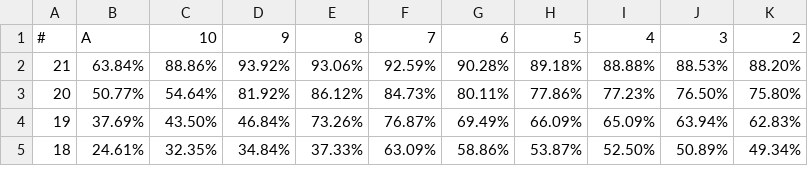
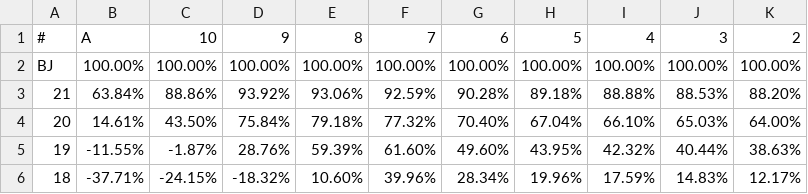
Before and after one commit to byu621/blackjack, a CSV file: data/PlayerStandWin.csv, drawn as a sheet; only a part is shown; the diff covers the shown part only.

Commit message:
change playerstandwin from win to ev

```diff
--- a/data/PlayerStandWin.csv
+++ b/data/PlayerStandWin.csv
@@ -1,5 +1,6 @@
 #,A,10,9,8,7,6,5,4,3,2
+BJ,100.00%,100.00%,100.00%,100.00%,100.00%,100.00%,100.00%,100.00%,100.00%,100.00%
 21,63.84%,88.86%,93.92%,93.06%,92.59%,90.28%,89.18%,88.88%,88.53%,88.20%
-20,50.77%,54.64%,81.92%,86.12%,84.73%,80.11%,77.86%,77.23%,76.50%,75.80%
-19,37.69%,43.50%,46.84%,73.26%,76.87%,69.49%,66.09%,65.09%,63.94%,62.83%
-18,24.61%,32.35%,34.84%,37.33%,63.09%,58.86%,53.87%,52.50%,50.89%,49.34%
+20,14.61%,43.50%,75.84%,79.18%,77.32%,70.40%,67.04%,66.10%,65.03%,64.00%
+19,-11.55%,-1.87%,28.76%,59.39%,61.60%,49.60%,43.95%,42.32%,40.44%,38.63%
+18,-37.71%,-24.15%,-18.32%,10.60%,39.96%,28.34%,19.96%,17.59%,14.83%,12.17%
```
Also changed, not shown: 20 edited cells elsewhere in this file, 3 other files.
